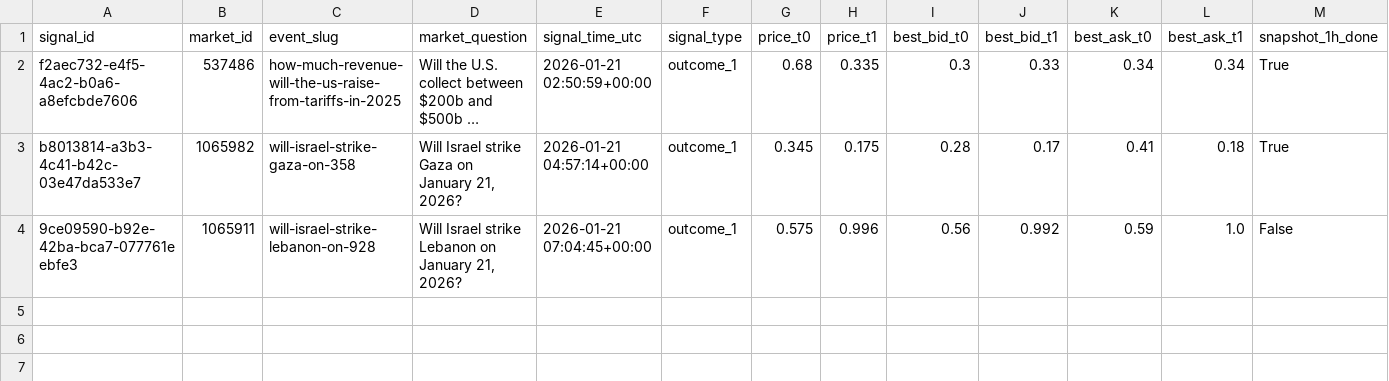
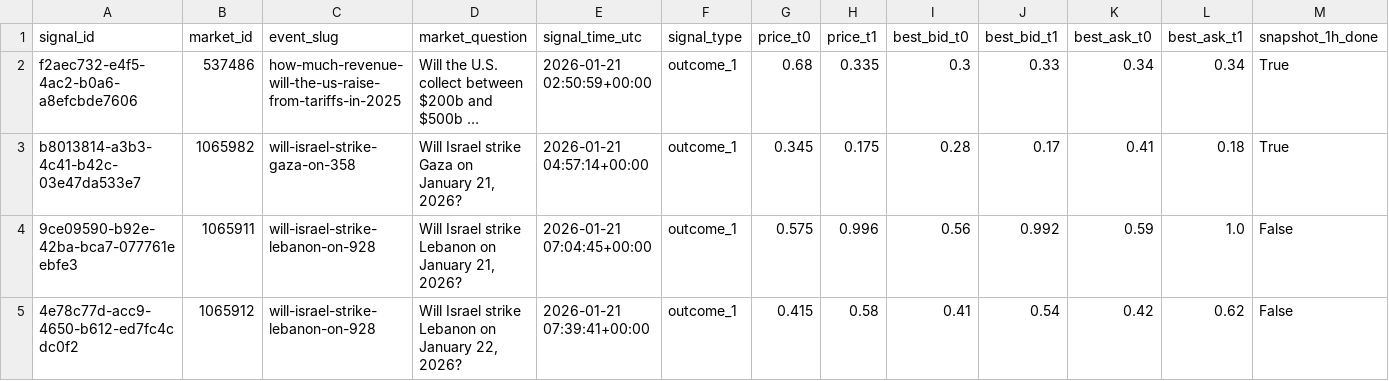
Before and after one commit to arshak-avagyan/fetch_data_test_repo, a CSV file: data/signals_merged.csv, drawn as a sheet; only a part is shown; long unchanged cells end in …; rows hold the shown columns only; the diff names each change by its address in the sheet, - before the commit and + after, or states it on an @@ line.

Commit message:
Workflow Run
Files changed:
M	data/market_change.csv
M	data/polymarket_flat_markets_t0.csv
M	data/polymarket_flat_markets_t1.csv
M	data/signals.csv
M	data/signals_merged.csv

```diff
--- a/data/signals_merged.csv
+++ b/data/signals_merged.csv
+row 5: 4e78c77d-acc9-4650-b612-ed7fc4cdc0f2 | 1065912 | will-israel-strike-lebanon-on-928 | Will Israel strike Lebanon on January 22, 2026? | 2026-01-21 07:39:41+00:00 | outcome_1 | 0.415 | 0.58 | 0.41 | 0.54 | 0.42 | 0.62 | False
```
Also changed, not shown: data/signals.csv, 2 other files.
